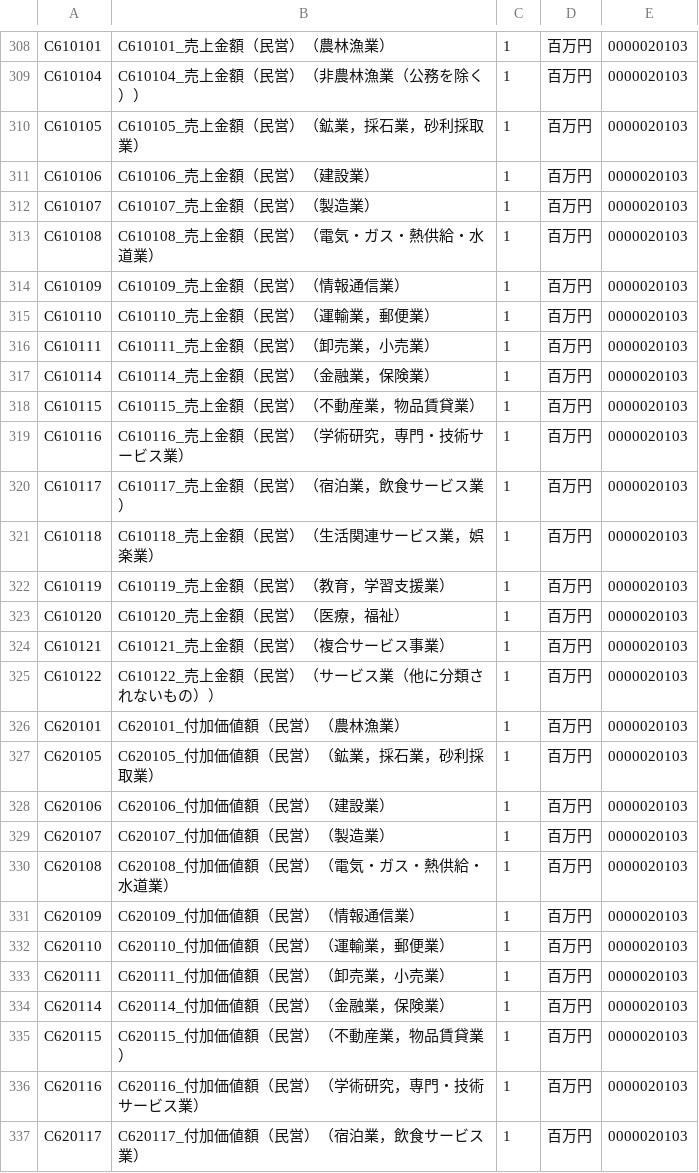
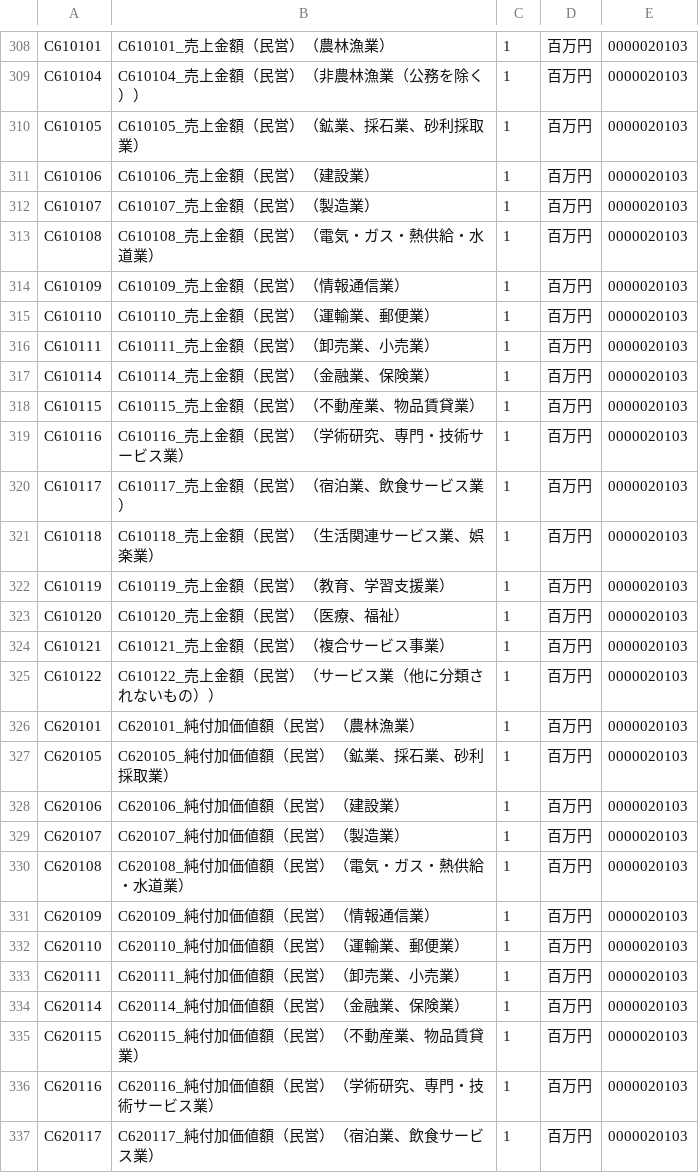
Before and after one commit to yhoriuchi/make_smd_level_data, a CSV file: output/eStats_varlist.csv, drawn as a sheet; only a part is shown, gaps mark what is left out; the diff covers the shown part only.

```diff
--- a/output/eStats_varlist.csv
+++ b/output/eStats_varlist.csv
@@ -309,3 +309,3 @@ C610101,C610101_売上金額（民営）（農林漁業）,1,百万円,000002010
 C610104,C610104_売上金額（民営）（非農林漁業（公務を除く））,1,百万円,0000020103
-C610105,C610105_売上金額（民営）（鉱業，採石業，砂利採取業）,1,百万円,0000020103
+C610105,C610105_売上金額（民営）（鉱業、採石業、砂利採取業）,1,百万円,0000020103
 C610106,C610106_売上金額（民営）（建設業）,1,百万円,0000020103
@@ -314,24 +314,24 @@ C610108,C610108_売上金額（民営）（電気・ガス・熱供給・水道
 C610109,C610109_売上金額（民営）（情報通信業）,1,百万円,0000020103
-C610110,C610110_売上金額（民営）（運輸業，郵便業）,1,百万円,0000020103
-C610111,C610111_売上金額（民営）（卸売業，小売業）,1,百万円,0000020103
-C610114,C610114_売上金額（民営）（金融業，保険業）,1,百万円,0000020103
-C610115,C610115_売上金額（民営）（不動産業，物品賃貸業）,1,百万円,0000020103
-C610116,C610116_売上金額（民営）（学術研究，専門・技術サービス業）,1,百万円,0000020103
-C610117,C610117_売上金額（民営）（宿泊業，飲食サービス業）,1,百万円,0000020103
-C610118,C610118_売上金額（民営）（生活関連サービス業，娯楽業）,1,百万円,0000020103
-C610119,C610119_売上金額（民営）（教育，学習支援業）,1,百万円,0000020103
-C610120,C610120_売上金額（民営）（医療，福祉）,1,百万円,0000020103
+C610110,C610110_売上金額（民営）（運輸業、郵便業）,1,百万円,0000020103
+C610111,C610111_売上金額（民営）（卸売業、小売業）,1,百万円,0000020103
+C610114,C610114_売上金額（民営）（金融業、保険業）,1,百万円,0000020103
+C610115,C610115_売上金額（民営）（不動産業、物品賃貸業）,1,百万円,0000020103
+C610116,C610116_売上金額（民営）（学術研究、専門・技術サービス業）,1,百万円,0000020103
+C610117,C610117_売上金額（民営）（宿泊業、飲食サービス業）,1,百万円,0000020103
+C610118,C610118_売上金額（民営）（生活関連サービス業、娯楽業）,1,百万円,0000020103
+C610119,C610119_売上金額（民営）（教育、学習支援業）,1,百万円,0000020103
+C610120,C610120_売上金額（民営）（医療、福祉）,1,百万円,0000020103
 C610121,C610121_売上金額（民営）（複合サービス事業）,1,百万円,0000020103
 C610122,C610122_売上金額（民営）（サービス業（他に分類されないもの））,1,百万円,0000020103
-C620101,C620101_付加価値額（民営）（農林漁業）,1,百万円,0000020103
-C620105,C620105_付加価値額（民営）（鉱業，採石業，砂利採取業）,1,百万円,0000020103
-C620106,C620106_付加価値額（民営）（建設業）,1,百万円,0000020103
-C620107,C620107_付加価値額（民営）（製造業）,1,百万円,0000020103
-C620108,C620108_付加価値額（民営）（電気・ガス・熱供給・水道業）,1,百万円,0000020103
-C620109,C620109_付加価値額（民営）（情報通信業）,1,百万円,0000020103
-C620110,C620110_付加価値額（民営）（運輸業，郵便業）,1,百万円,0000020103
-C620111,C620111_付加価値額（民営）（卸売業，小売業）,1,百万円,0000020103
-C620114,C620114_付加価値額（民営）（金融業，保険業）,1,百万円,0000020103
-C620115,C620115_付加価値額（民営）（不動産業，物品賃貸業）,1,百万円,0000020103
-C620116,C620116_付加価値額（民営）（学術研究，専門・技術サービス業）,1,百万円,0000020103
-C620117,C620117_付加価値額（民営）（宿泊業，飲食サービス業）,1,百万円,0000020103
+C620101,C620101_純付加価値額（民営）（農林漁業）,1,百万円,0000020103
+C620105,C620105_純付加価値額（民営）（鉱業、採石業、砂利採取業）,1,百万円,0000020103
+C620106,C620106_純付加価値額（民営）（建設業）,1,百万円,0000020103
+C620107,C620107_純付加価値額（民営）（製造業）,1,百万円,0000020103
+C620108,C620108_純付加価値額（民営）（電気・ガス・熱供給・水道業）,1,百万円,0000020103
+C620109,C620109_純付加価値額（民営）（情報通信業）,1,百万円,0000020103
+C620110,C620110_純付加価値額（民営）（運輸業、郵便業）,1,百万円,0000020103
+C620111,C620111_純付加価値額（民営）（卸売業、小売業）,1,百万円,0000020103
+C620114,C620114_純付加価値額（民営）（金融業、保険業）,1,百万円,0000020103
+C620115,C620115_純付加価値額（民営）（不動産業、物品賃貸業）,1,百万円,0000020103
+C620116,C620116_純付加価値額（民営）（学術研究、専門・技術サービス業）,1,百万円,0000020103
+C620117,C620117_純付加価値額（民営）（宿泊業、飲食サービス業）,1,百万円,0000020103
```
Also changed, not shown: 1 added row and 103 edited cells elsewhere in this file, 5 other files.
